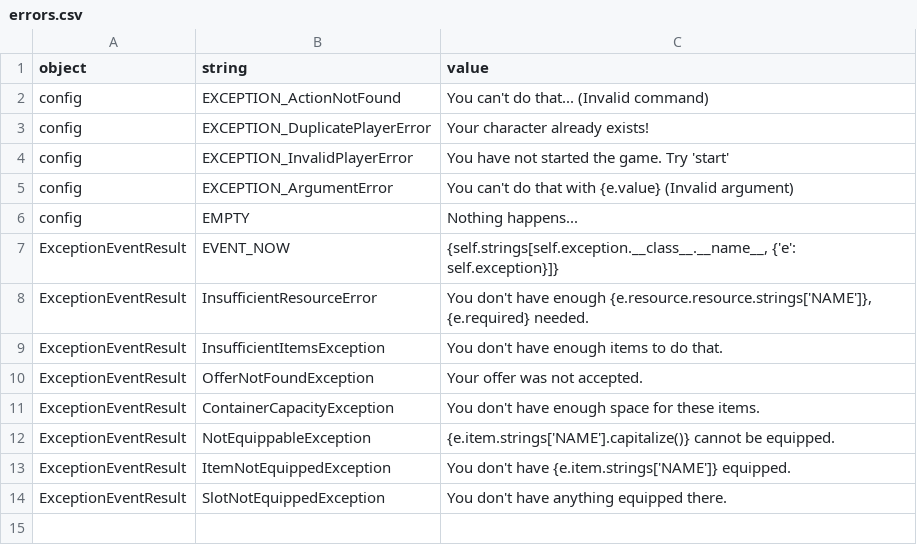
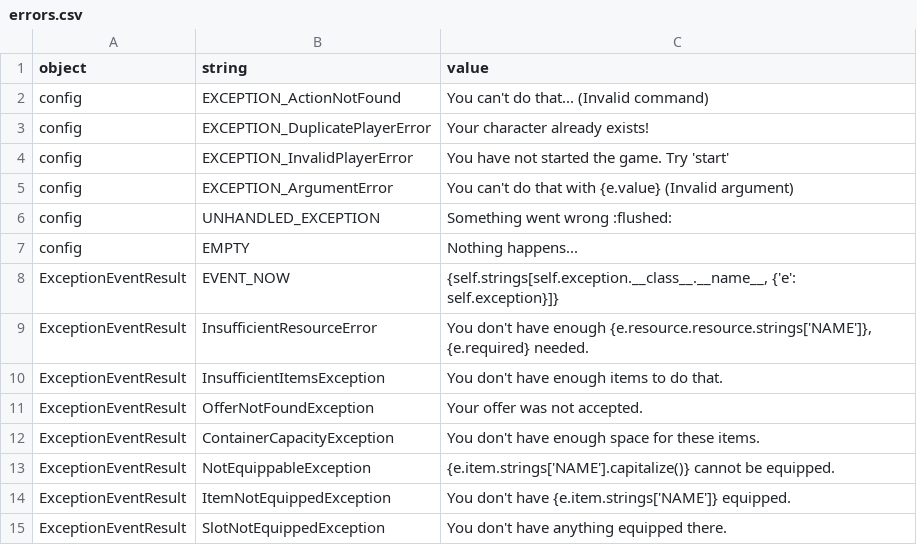
Before and after one commit to lychanl/discord-text-rpg, a CSV file: worlds/default/locales/en/errors.csv, drawn as a sheet.

Commit message:
Minor world fixes

```diff
--- a/worlds/default/locales/en/errors.csv
+++ b/worlds/default/locales/en/errors.csv
@@ -5,2 +5,3 @@ config,EXCEPTION_InvalidPlayerError,You have not started the game. Try 'start'
 config,EXCEPTION_ArgumentError,You can't do that with {e.value} (Invalid argument)
+config,UNHANDLED_EXCEPTION,Something went wrong :flushed:
 config,EMPTY,Nothing happens...
```
Also changed, not shown: worlds/default/locales/en/default.csv, worlds/default/locales/en/map.csv, 3 other files.
